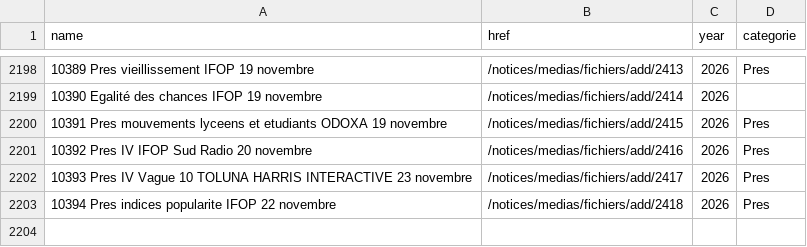
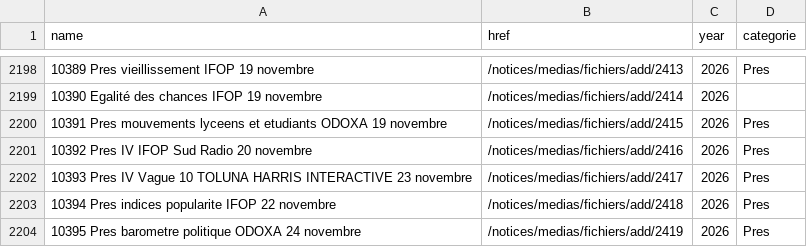
Before and after one commit to MieuxVoter/sondages-commission-index, a CSV file: base.csv, drawn as a sheet; only a part is shown, gaps mark what is left out; the diff names each change by its address in the sheet, - before the commit and + after, or states it on an @@ line.

```diff
--- a/base.csv
+++ b/base.csv
+row 2204: 10395 Pres barometre politique ODOXA 24 novembre | /notices/medias/fichiers/add/2419 | 2026 | Pres
```
Also changed, not shown: files.csv, notices_catalog.csv, 2 other files.
